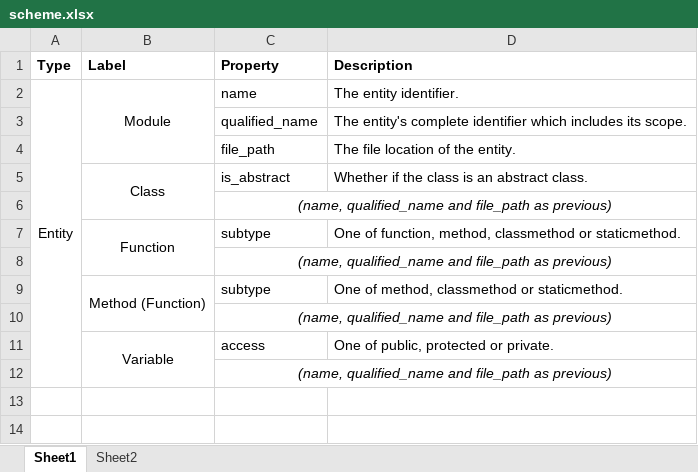
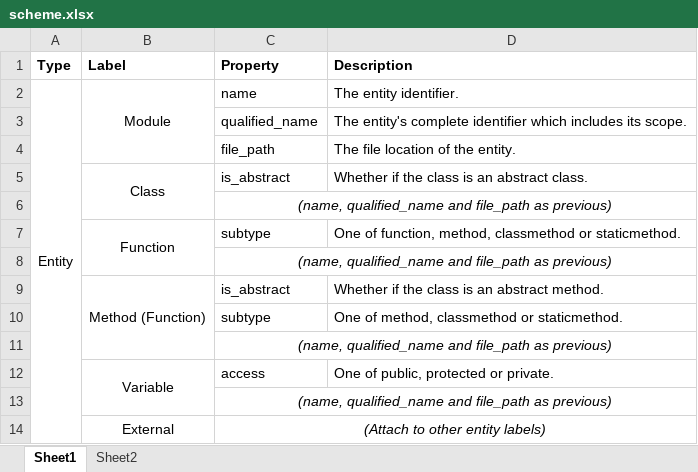
Before and after one commit to cloudyyoung/cskg-report, an Excel workbook: tables/scheme.xlsx, sheet Sheet1, drawn as a sheet; values as stored, in another font and other column widths than the file's, no borders; removed rows and columns are numbered as before the commit, all else as after; the diff names each change by its address in the sheet, - before the commit and + after, or states it on an @@ line.

Commit message:
Update table

```diff
--- a/tables/scheme.xlsx (sheet Sheet1)
+++ b/tables/scheme.xlsx (sheet Sheet1)
+row 9:  | Method (Function) | is_abstract | Whether if the class is an abstract method.
-B10 (Label): Method (Function)
+B10 (Label): (empty)
-B9:B10 merged
+row 14:  | External | (Attach to other entity labels)
```
Also changed, not shown: 1 other file.
